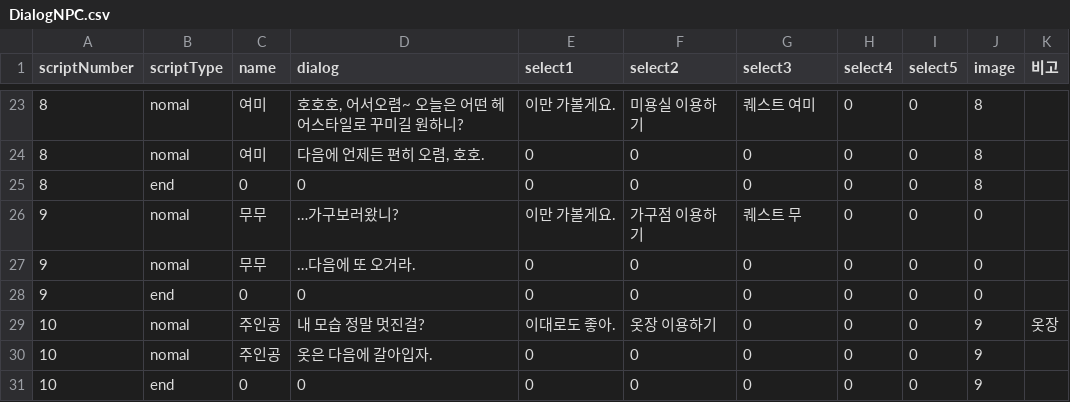
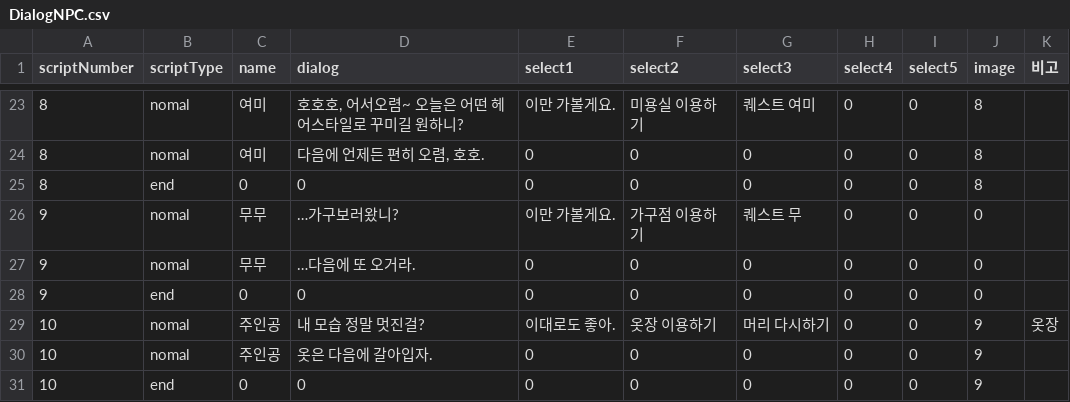
Before and after one commit to LHD-game/LoheldiGame, a CSV file: Loheldi_Project/Assets/Resources/Scripts/Quest/DialogNPC.csv, drawn as a sheet; only a part is shown, gaps mark what is left out.

```diff
--- a/Loheldi_Project/Assets/Resources/Scripts/Quest/DialogNPC.csv
+++ b/Loheldi_Project/Assets/Resources/Scripts/Quest/DialogNPC.csv
@@ -28,3 +28,3 @@
 9,end,0,0,0,0,0,0,0,0,
-10,nomal,주인공,내 모습 정말 멋진걸?,이대로도 좋아.,옷장 이용하기,0,0,0,9,옷장
+10,nomal,주인공,내 모습 정말 멋진걸?,이대로도 좋아.,옷장 이용하기,머리 다시하기,0,0,9,옷장
 10,nomal,주인공,옷은 다음에 갈아입자.,0,0,0,0,0,9,
```
Also changed, not shown: 14 other files.
